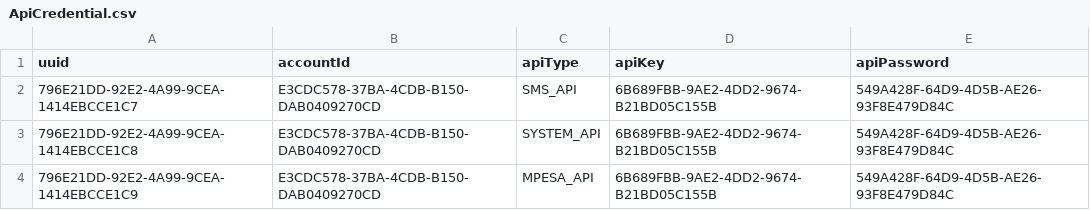
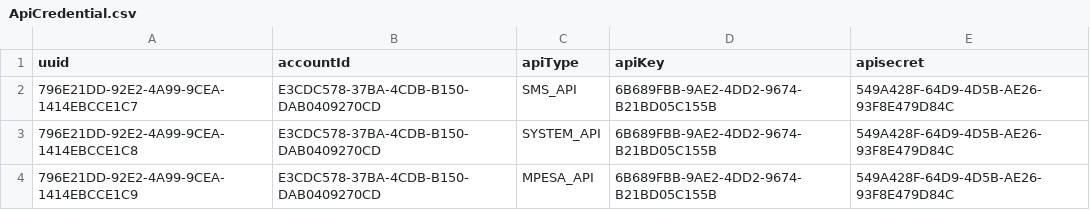
Before and after one commit to msomi22/schoolapp, a CSV file: old/src/main/scripts/sql/data/ApiCredential.csv, drawn as a sheet.

```diff
--- a/old/src/main/scripts/sql/data/ApiCredential.csv
+++ b/old/src/main/scripts/sql/data/ApiCredential.csv
@@ -1,2 +1,2 @@
-uuid|accountId|apiType|apiKey|apiPassword
+uuid|accountId|apiType|apiKey|apisecret
 796E21DD-92E2-4A99-9CEA-1414EBCCE1C7|E3CDC578-37BA-4CDB-B150-DAB0409270CD|SMS_API|6B689FBB-9AE2-4DD2-9674-B21BD05C155B|549A428F-64D9-4D5B-AE26-93F8E479D84C
```
Also changed, not shown: old/src/main/scripts/sql/data/Staff.csv, 10 other files.
